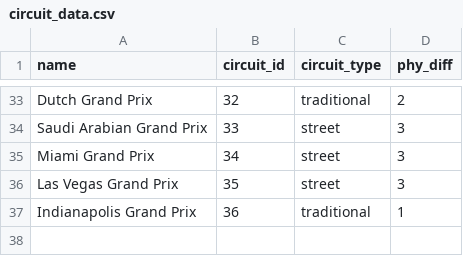
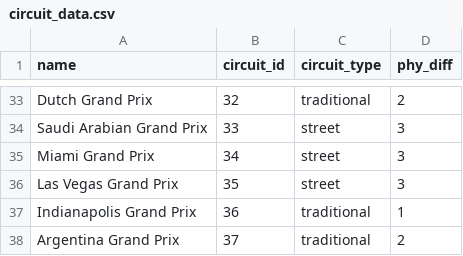
Before and after one commit to alex64a/F1-Safety-Car-Predictor, a CSV file: circuit_data.csv, drawn as a sheet; only a part is shown, gaps mark what is left out.

```diff
--- a/circuit_data.csv
+++ b/circuit_data.csv
@@ -37 +37,2 @@ Las Vegas Grand Prix,35,street,3
 Indianapolis Grand Prix,36,traditional,1
+Argentina Grand Prix,37,traditional,2
```
Also changed, not shown: safety_car_predictor.csv, 2 other files.
